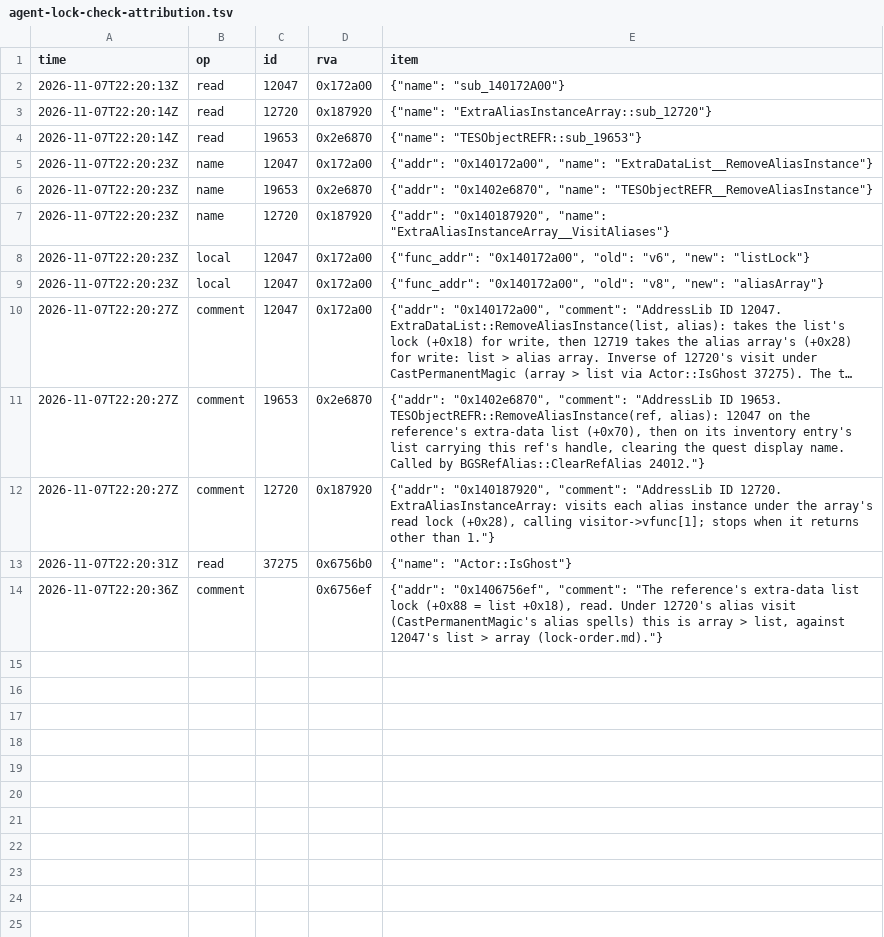
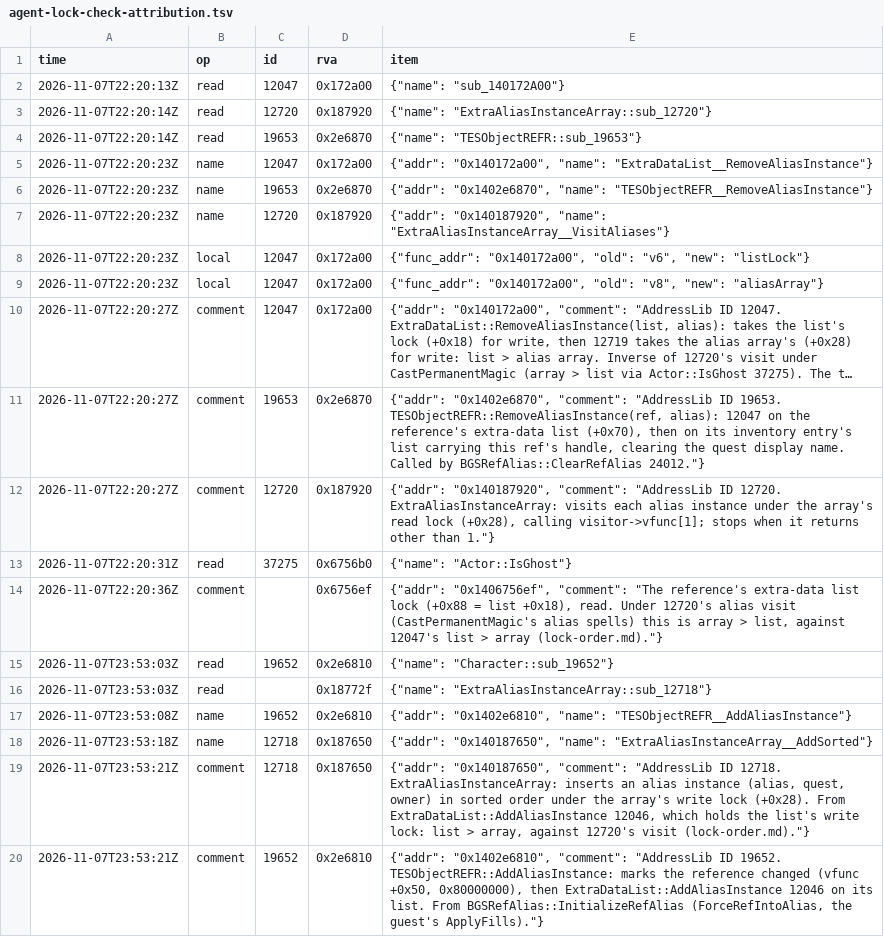
Before and after one commit to blockheads/SkyrimCoop, a TSV file: docs/re/journal/1.7.104/agent-lock-check-attribution.tsv, drawn as a sheet; long unchanged cells end in …; the diff names each change by its address in the sheet, - before the commit and + after, or states it on an @@ line.

```diff
--- a/docs/re/journal/1.7.104/agent-lock-check-attribution.tsv
+++ b/docs/re/journal/1.7.104/agent-lock-check-attribution.tsv
+row 15: 2026-11-07T23:53:03Z | read | 19652 | 0x2e6810 | {"name": "Character::sub_19652"}
+row 16: 2026-11-07T23:53:03Z | read |  | 0x18772f | {"name": "ExtraAliasInstanceArray::sub_12718"}
+row 17: 2026-11-07T23:53:08Z | name | 19652 | 0x2e6810 | {"addr": "0x1402e6810", "name": "TESObjectREFR__AddAliasInstance"}
+row 18: 2026-11-07T23:53:18Z | name | 12718 | 0x187650 | {"addr": "0x140187650", "name": "ExtraAliasInstanceArray__AddSorted"}
+row 19: 2026-11-07T23:53:21Z | comment | 12718 | 0x187650 | {"addr": "0x140187650", "comment": "AddressLib ID 12718. ExtraAliasInstanceArray: inserts an alias instance (alias, quest, owner) in sorted order under the array's write lock (+0x28). From ExtraDataList::AddAliasInstance 12046, which holds the list's write lock: list > array, against 12720's visit (lock-order.md)."}
+row 20: 2026-11-07T23:53:21Z | comment | 19652 | 0x2e6810 | {"addr": "0x1402e6810", "comment": "AddressLib ID 19652. TESObjectREFR::AddAliasInstance: marks the reference changed (vfunc +0x50, 0x80000000), then ExtraDataList::AddAliasInstance 12046 on its list. From BGSRefAlias::InitializeRefAlias (ForceRefIntoAlias, the guest's ApplyFills)."}
```
Also changed, not shown: 1 other file.
